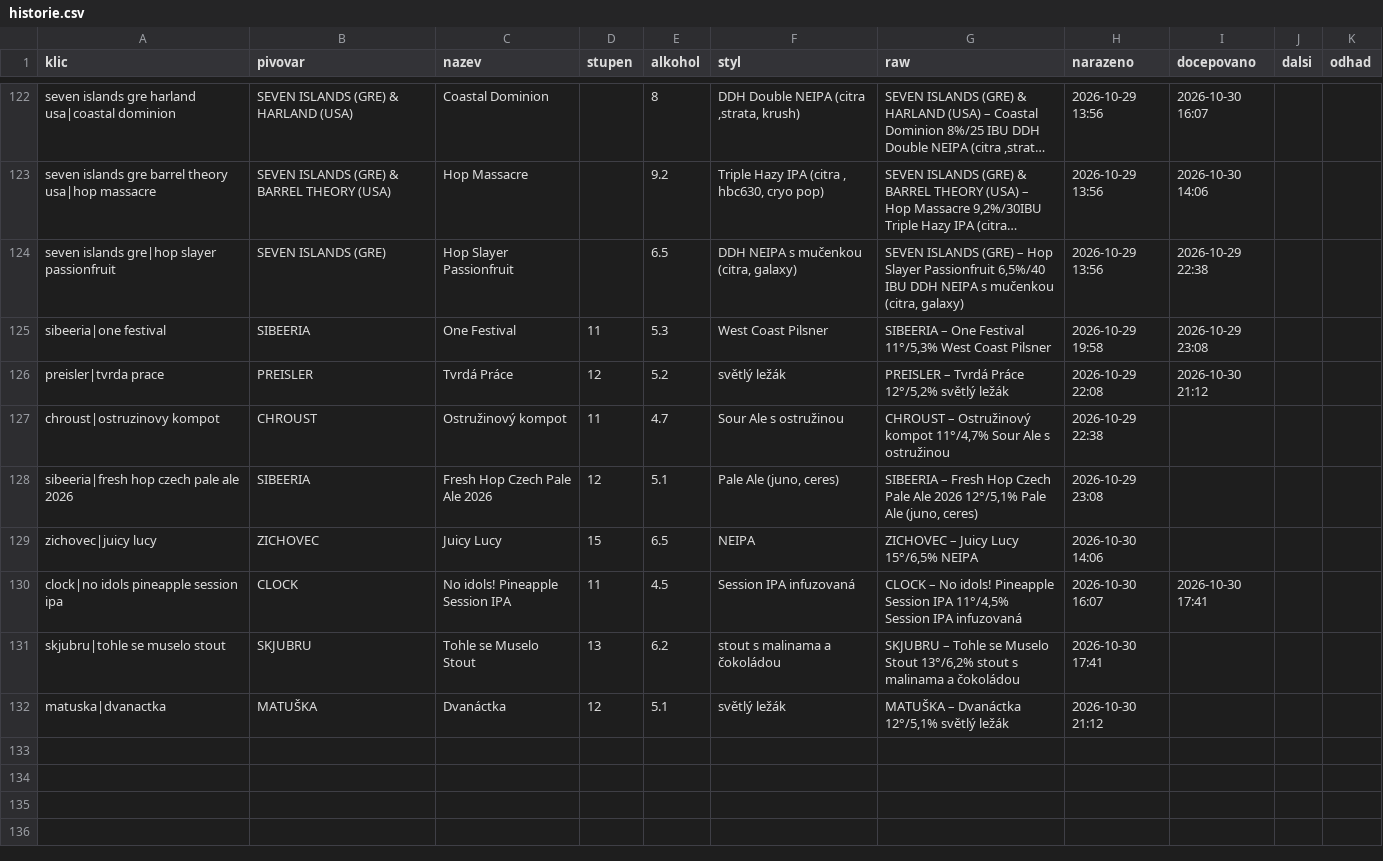
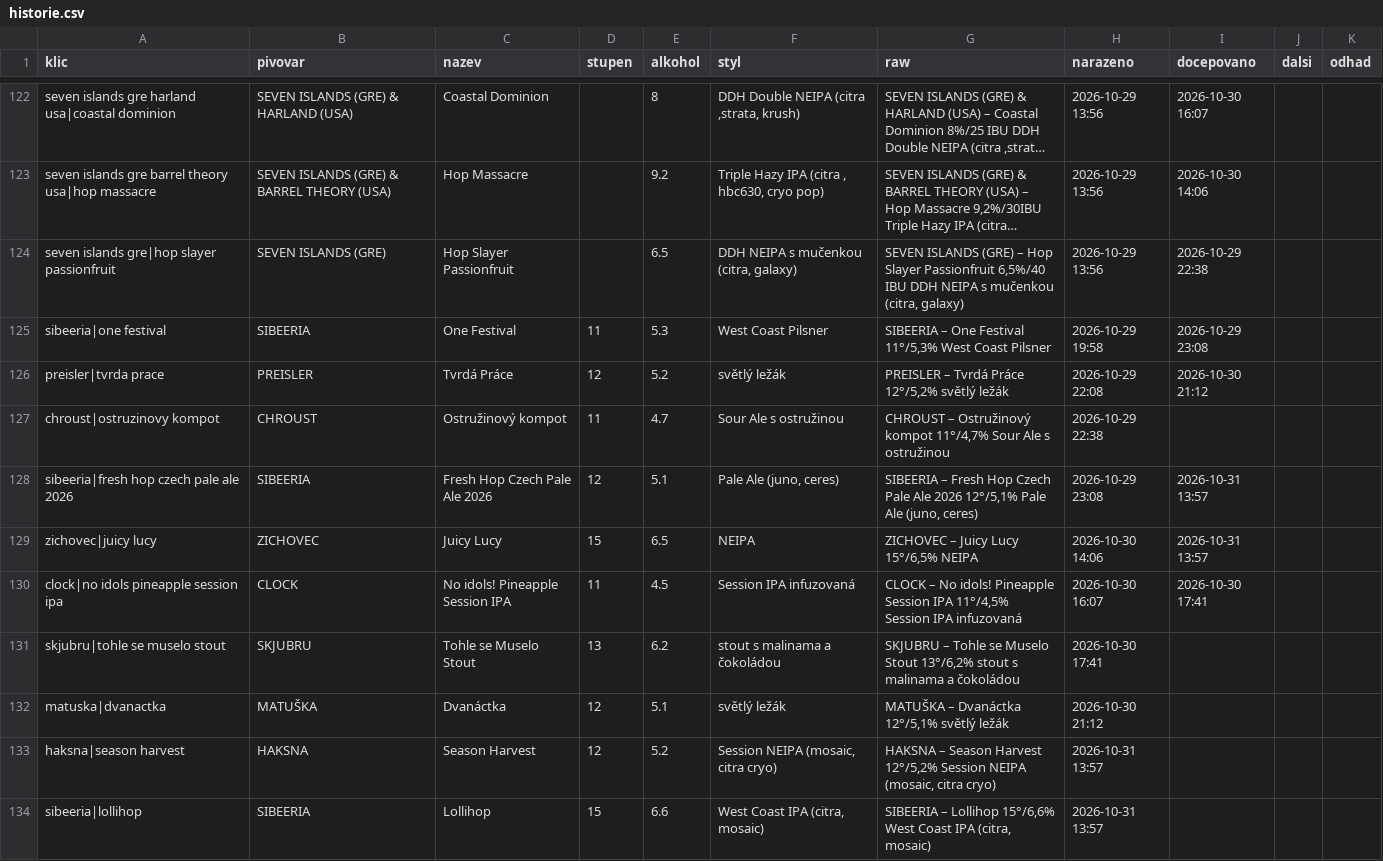
Before and after one commit to romankokos1/gal, a CSV file: data/galerie/historie.csv, drawn as a sheet; only a part is shown, gaps mark what is left out; long unchanged cells end in ….

```diff
--- a/data/galerie/historie.csv
+++ b/data/galerie/historie.csv
@@ -127,4 +127,4 @@ preisler|tvrda prace,PREISLER,Tvrdá Práce,12,5.2,světlý ležák,"PREISLER
 chroust|ostruzinovy kompot,CHROUST,Ostružinový kompot,11,4.7,Sour Ale s ostružinou,"CHROUST – Ostružinový kompot 11°/4,7% Sour Ale s ostružinou",2026-10-29 22:38,,,
-sibeeria|fresh hop czech pale ale 2026,SIBEERIA,Fresh Hop Czech Pale Ale 2026,12,5.1,"Pale Ale (juno, ceres)","SIBEERIA – Fresh Hop Czech Pale Ale 2026 12°/5,1% Pale Ale (juno, ceres)",2026-10-29 23:08,,,
-zichovec|juicy lucy,ZICHOVEC,Juicy Lucy,15,6.5,NEIPA,"ZICHOVEC – Juicy Lucy 15°/6,5% NEIPA",2026-10-30 14:06,,,
+sibeeria|fresh hop czech pale ale 2026,SIBEERIA,Fresh Hop Czech Pale Ale 2026,12,5.1,"Pale Ale (juno, ceres)","SIBEERIA – Fresh Hop Czech Pale Ale 2026 12°/5,1% Pale Ale (juno, ceres)",2026-10-29 23:08,2026-10-31 13:57,,
+zichovec|juicy lucy,ZICHOVEC,Juicy Lucy,15,6.5,NEIPA,"ZICHOVEC – Juicy Lucy 15°/6,5% NEIPA",2026-10-30 14:06,2026-10-31 13:57,,
 clock|no idols pineapple session ipa,CLOCK,No idols! Pineapple Session IPA,11,4.5,Session IPA infuzovaná,"CLOCK – No idols! Pineapple Session IPA 11°/4,5% Session IPA infuzovaná",2026-10-30 16:07,2026-10-30 17:41,,
@@ -132 +132,3 @@ skjubru|tohle se muselo stout,SKJUBRU,Tohle se Muselo Stout,13,6.2,stout s malin
 matuska|dvanactka,MATUŠKA,Dvanáctka,12,5.1,světlý ležák,"MATUŠKA – Dvanáctka 12°/5,1% světlý ležák",2026-10-30 21:12,,,
+haksna|season harvest,HAKSNA,Season Harvest,12,5.2,"Session NEIPA (mosaic, citra cryo)","HAKSNA – Season Harvest 12°/5,2% Session NEIPA (mosaic, citra cryo)",2026-10-31 13:57,,,
+sibeeria|lollihop,SIBEERIA,Lollihop,15,6.6,"West Coast IPA (citra, mosaic)","SIBEERIA – Lollihop 15°/6,6% West Coast IPA (citra, mosaic)",2026-10-31 13:57,,,
```
Also changed, not shown: 4 other files.
